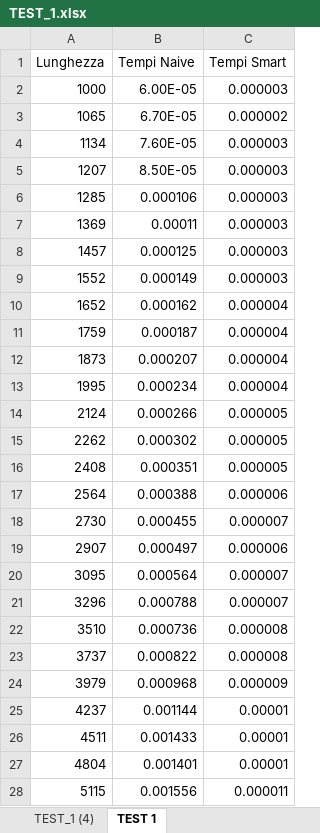
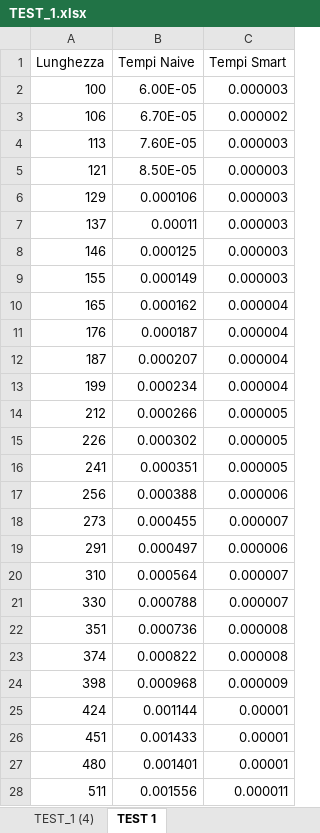
Before and after one commit to Federich-02/ASD, an Excel workbook: Periodo Frazionario Cpp/TEST_1.xlsx, sheet TEST 1, drawn as a sheet; only a part is shown; values as stored, in another font and other column widths than the file's, no borders; charts and pictures and table styles not drawn; the diff covers the shown part only; the diff names each change by its address in the sheet, - before the commit and + after, or states it on an @@ line.

Commit message:
Update TEST_1.xlsx

```diff
--- a/Periodo Frazionario Cpp/TEST_1.xlsx (sheet TEST 1)
+++ b/Periodo Frazionario Cpp/TEST_1.xlsx (sheet TEST 1)
-A2 (Lunghezza): 1000
+A2 (Lunghezza): 100
-A3 (Lunghezza): 1065
+A3 (Lunghezza): 106
-A4 (Lunghezza): 1134
+A4 (Lunghezza): 113
-A5 (Lunghezza): 1207
+A5 (Lunghezza): 121
-A6 (Lunghezza): 1285
+A6 (Lunghezza): 129
-A7 (Lunghezza): 1369
+A7 (Lunghezza): 137
-A8 (Lunghezza): 1457
+A8 (Lunghezza): 146
-A9 (Lunghezza): 1552
+A9 (Lunghezza): 155
-A10 (Lunghezza): 1652
+A10 (Lunghezza): 165
-A11 (Lunghezza): 1759
+A11 (Lunghezza): 176
-A12 (Lunghezza): 1873
+A12 (Lunghezza): 187
-A13 (Lunghezza): 1995
+A13 (Lunghezza): 199
-A14 (Lunghezza): 2124
+A14 (Lunghezza): 212
-A15 (Lunghezza): 2262
+A15 (Lunghezza): 226
-A16 (Lunghezza): 2408
+A16 (Lunghezza): 241
-A17 (Lunghezza): 2564
+A17 (Lunghezza): 256
-A18 (Lunghezza): 2730
+A18 (Lunghezza): 273
-A19 (Lunghezza): 2907
+A19 (Lunghezza): 291
-A20 (Lunghezza): 3095
+A20 (Lunghezza): 310
-A21 (Lunghezza): 3296
+A21 (Lunghezza): 330
-A22 (Lunghezza): 3510
+A22 (Lunghezza): 351
-A23 (Lunghezza): 3737
+A23 (Lunghezza): 374
-A24 (Lunghezza): 3979
+A24 (Lunghezza): 398
-A25 (Lunghezza): 4237
+A25 (Lunghezza): 424
-A26 (Lunghezza): 4511
+A26 (Lunghezza): 451
-A27 (Lunghezza): 4804
+A27 (Lunghezza): 480
-A28 (Lunghezza): 5115
+A28 (Lunghezza): 511
```
Also changed, not shown: 73 edited cells elsewhere in this sheet, charts or pictures.
